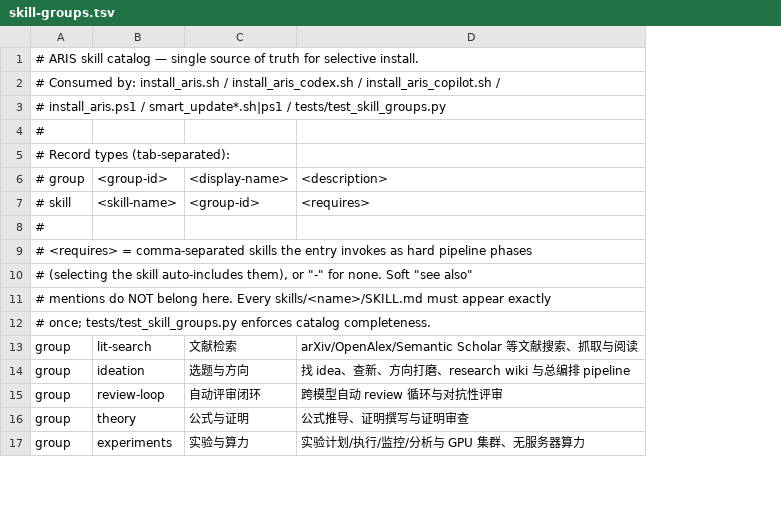
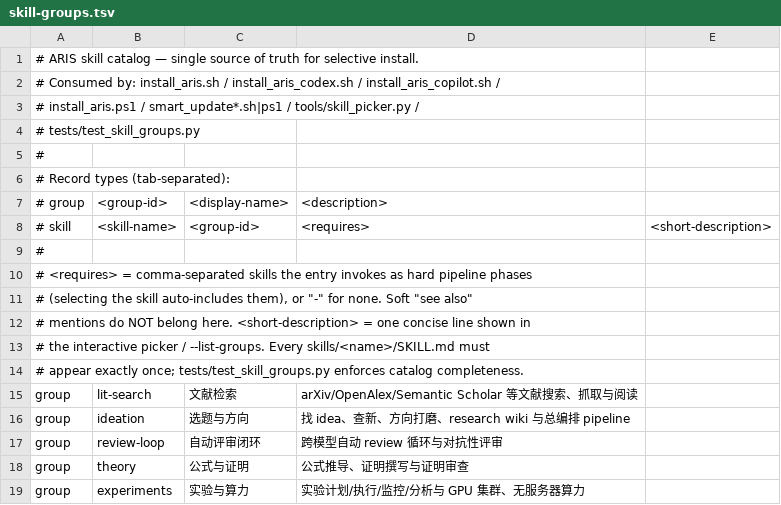
Before and after one commit to wanshuiyin/Auto-claude-code-research-in-sleep, a TSV file: tools/skill-groups.tsv, drawn as a sheet; only a part is shown; addresses are those after the commit; the diff names each change by its address in the sheet, - before the commit and + after, or states it on an @@ line.

```diff
--- a/tools/skill-groups.tsv
+++ b/tools/skill-groups.tsv
+column E (<short-description>), empty
-A3 (# skill): …smart_update*.sh|ps1 / tests/test_skill_groups.py
+A3 (# skill): …smart_update*.sh|ps1 / tools/skill_picker.py /
+row 4: # tests/test_skill_groups.py
-A12 (# skill): …belong here. Every skills/<name>/SKILL.md must appear exactly
+A12 (# skill): …belong here. <short-description> = one concise line shown in
-A13 (# skill): # once; tests/test_skill_groups.py enforces catalog completeness.
+A13 (# skill): # the interactive picker / --list-groups. Every skills/<name>/SKILL.md must
+row 14: # appear exactly once; tests/test_skill_groups.py enforces catalog completeness.
```
Also changed, not shown: 11 other files.
